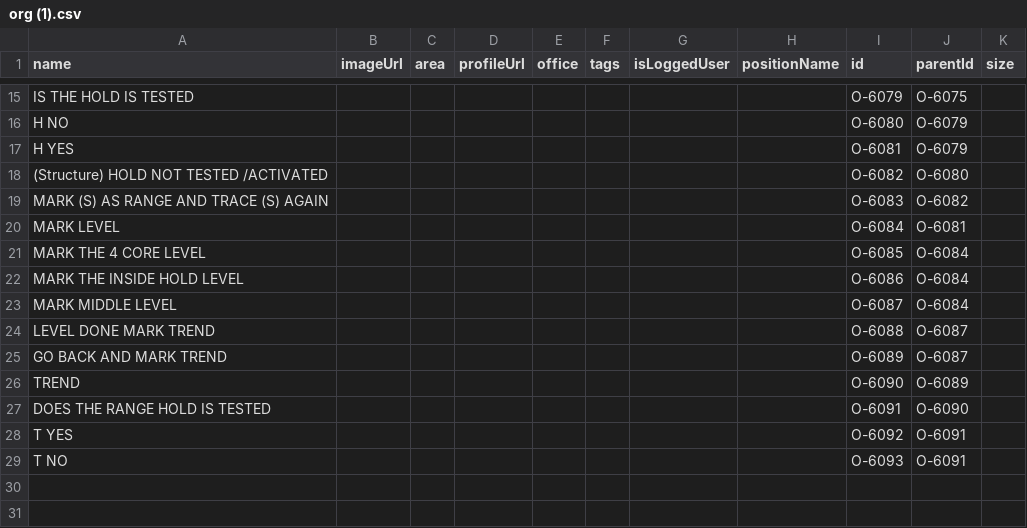
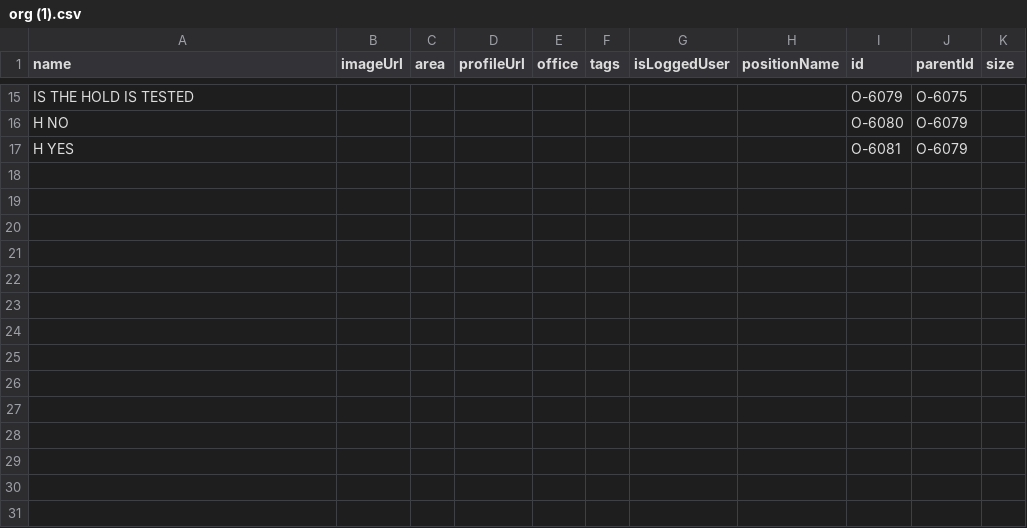
Before and after one commit to mmiuser2484/web-tesst, a CSV file: org (1).csv, drawn as a sheet; only a part is shown, gaps mark what is left out; the diff names each change by its address in the sheet, - before the commit and + after, or states it on an @@ line.

Commit message:
Add files via upload

```diff
--- a/org (1).csv
+++ b/org (1).csv
-row 18: (Structure) HOLD NOT TESTED /ACTIVATED |  |  |  |  |  |  |  | O-6082 | O-6080
+row 18: (empty)
-row 19: MARK (S) AS RANGE AND TRACE (S) AGAIN |  |  |  |  |  |  |  | O-6083 | O-6082
+row 19: (empty)
-row 20: MARK LEVEL |  |  |  |  |  |  |  | O-6084 | O-6081
+row 20: (empty)
-row 21: MARK THE 4 CORE LEVEL |  |  |  |  |  |  |  | O-6085 | O-6084
+row 21: (empty)
-row 22: MARK THE INSIDE HOLD LEVEL |  |  |  |  |  |  |  | O-6086 | O-6084
+row 22: (empty)
-row 23: MARK MIDDLE LEVEL |  |  |  |  |  |  |  | O-6087 | O-6084
+row 23: (empty)
-row 24: LEVEL DONE MARK TREND |  |  |  |  |  |  |  | O-6088 | O-6087
+row 24: (empty)
-row 25: GO BACK AND MARK TREND |  |  |  |  |  |  |  | O-6089 | O-6087
+row 25: (empty)
-row 26: TREND |  |  |  |  |  |  |  | O-6090 | O-6089
+row 26: (empty)
-row 27: DOES THE RANGE HOLD IS TESTED |  |  |  |  |  |  |  | O-6091 | O-6090
+row 27: (empty)
-row 28: T YES |  |  |  |  |  |  |  | O-6092 | O-6091
+row 28: (empty)
-row 29: T NO |  |  |  |  |  |  |  | O-6093 | O-6091
+row 29: (empty)
```
